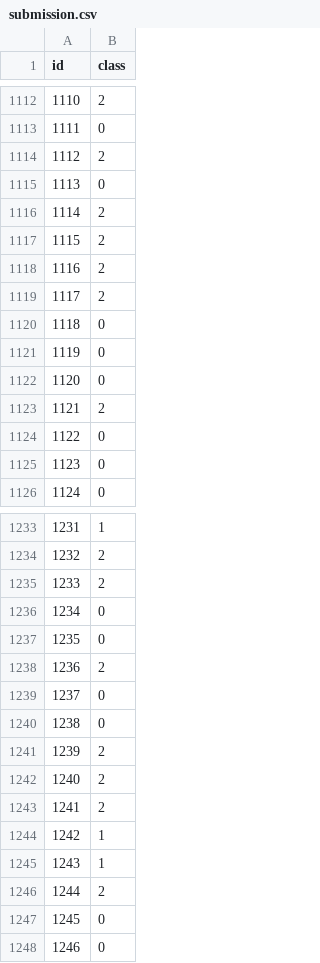
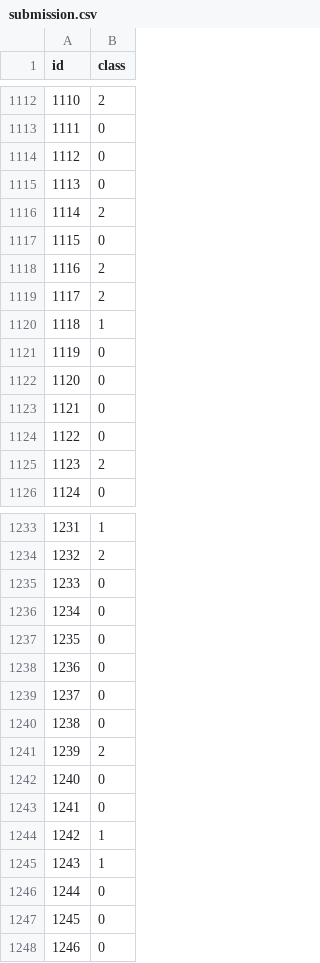
Before and after one commit to stralu99/Assigment2_CV, a CSV file: submission.csv, drawn as a sheet; only a part is shown, gaps mark what is left out; the diff covers the shown part only.

Commit message:
Finished data augmentation

```diff
--- a/submission.csv
+++ b/submission.csv
@@ -1113,14 +1113,14 @@ id,class
 1111,0
-1112,2
+1112,0
 1113,0
 1114,2
-1115,2
+1115,0
 1116,2
 1117,2
-1118,0
+1118,1
 1119,0
 1120,0
-1121,2
+1121,0
 1122,0
-1123,0
+1123,2
 1124,0
@@ -1234,6 +1234,6 @@ id,class
 1232,2
-1233,2
+1233,0
 1234,0
 1235,0
-1236,2
+1236,0
 1237,0
@@ -1241,7 +1241,7 @@ id,class
 1239,2
-1240,2
-1241,2
+1240,0
+1241,0
 1242,1
 1243,1
-1244,2
+1244,0
 1245,0
```
Also changed, not shown: 97 edited cells elsewhere in this file, 1 other file.
